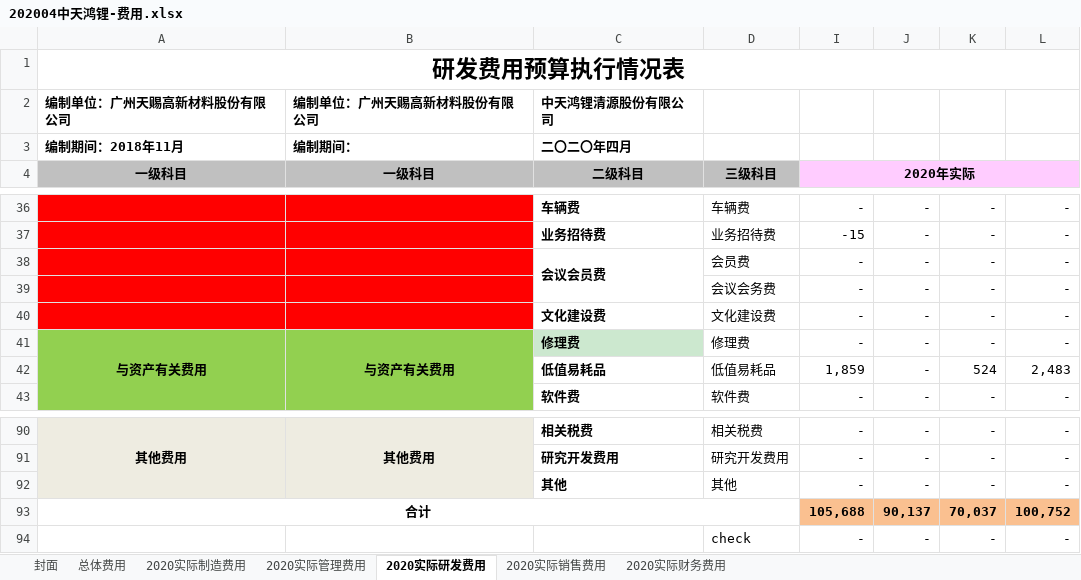
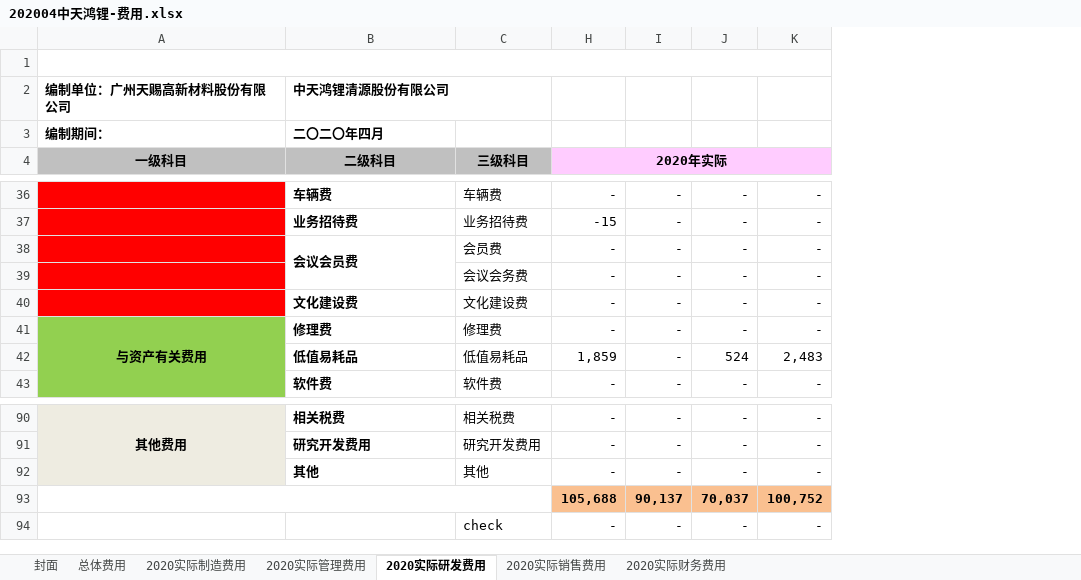
Before and after one commit to chenzhipeng-hqu/python, an Excel workbook: datas/费用合并底稿/202004/202004中天鸿锂-费用.xlsx, sheet 2020实际研发费用, drawn as a sheet; only a part is shown, gaps mark what is left out; values as stored, in another font and other column widths than the file's, no borders; charts and pictures not drawn; removed rows and columns are numbered as before the commit, all else as after; the diff covers the shown part only; the diff names each change by its address in the sheet, - before the commit and + after, or states it on an @@ line.

```diff
--- a/datas/费用合并底稿/202004/202004中天鸿锂-费用.xlsx (sheet 2020实际研发费用)
+++ b/datas/费用合并底稿/202004/202004中天鸿锂-费用.xlsx (sheet 2020实际研发费用)
-column B (一级科目), rows 2-3: 编制单位：广州天赐高新材料股份有限公司 | 编制期间：; row 41: 与资产有关费用; row 90: 其他费用
-A1 (一级科目): 研发费用预算执行情况表
+A1 (一级科目): (empty)
-A3 (一级科目): 编制期间：2018年11月
+A3 (一级科目): 编制期间：
-B41 fill: #CCE8CF
+B41 fill: none
-A93 (一级科目): 合计
+A93 (一级科目): (empty)
```
Also changed, not shown: cell formats elsewhere in this sheet, sheet 2020实际销售费用, sheet 2020实际制造费用, sheet 2020实际管理费用, sheet 总体费用, formulas that keep their value, charts or pictures, datas/费用合并底稿/202004/202004宜春天赐-费用.xlsx, datas/费用合并底稿/202004/202004有机硅报表-费用.xlsx, 5 other files.
